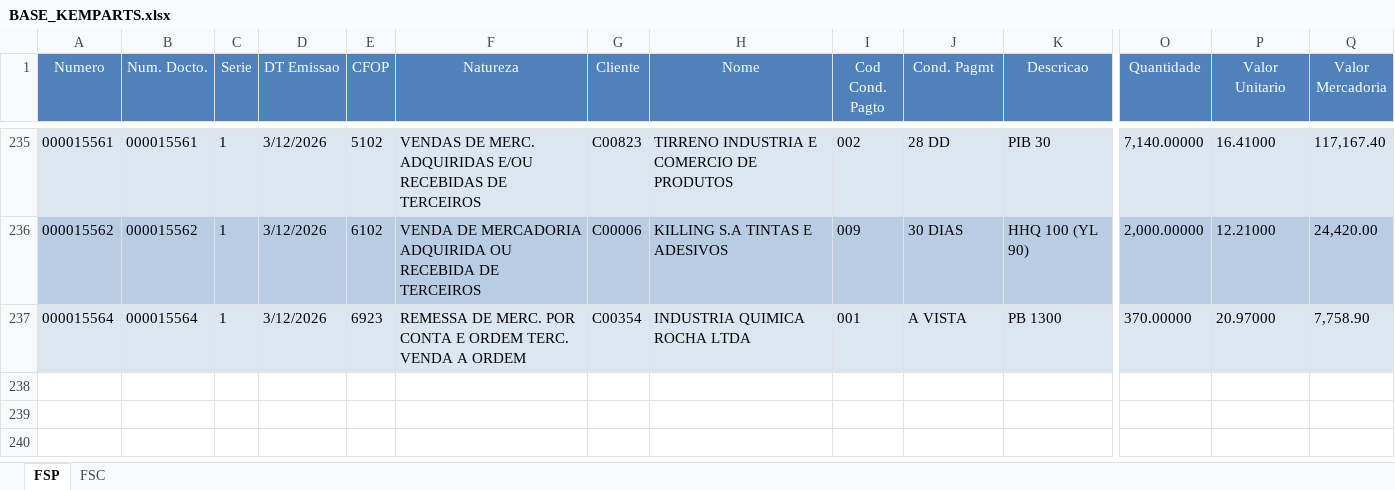
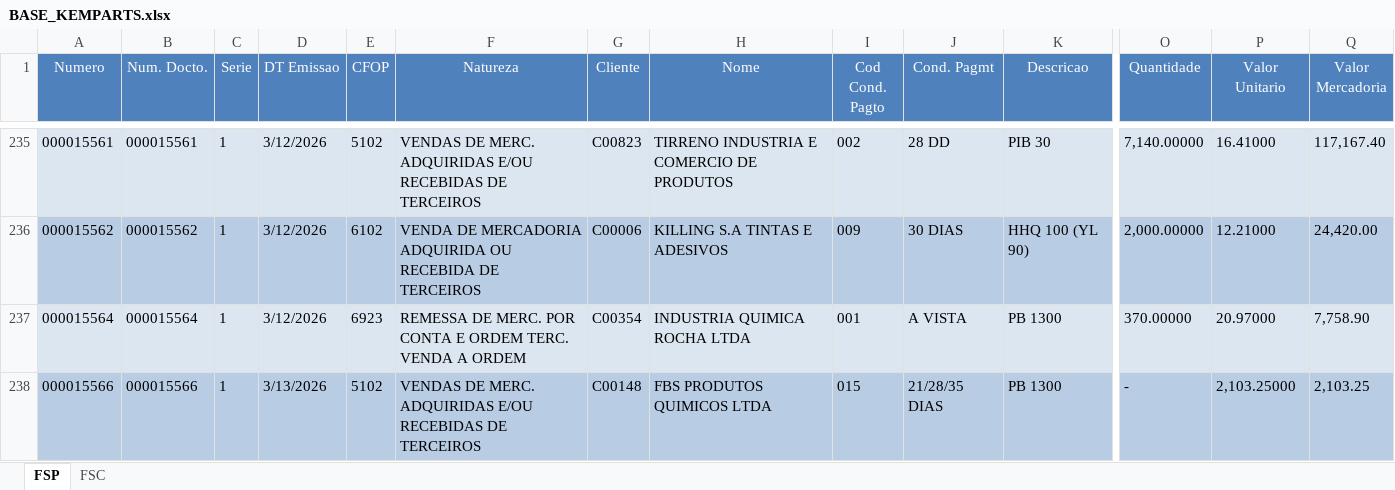
Before and after one commit to FranklinPdon/atualizado_kemparts, an Excel workbook: BASE_KEMPARTS.xlsx, sheet FSP, drawn as a sheet; only a part is shown, gaps mark what is left out; values as stored, in another font and other column widths than the file's, no borders; rows hold the shown columns only; the diff names each change by its address in the sheet, - before the commit and + after, or states it on an @@ line.

Commit message:
Atualização da base de dados 13.03.2026

```diff
--- a/BASE_KEMPARTS.xlsx (sheet FSP)
+++ b/BASE_KEMPARTS.xlsx (sheet FSP)
+row 238: 000015566 | 000015566 | 1 | 3/13/2026 | 5102 | VENDAS DE MERC. ADQUIRIDAS E/OU RECEBIDAS DE TERCEIROS | C00148 | FBS PRODUTOS QUIMICOS LTDA | 015 | 21/28/35 DIAS | PB 1300 | - | 2,103.25000 | 2,103.25
```
